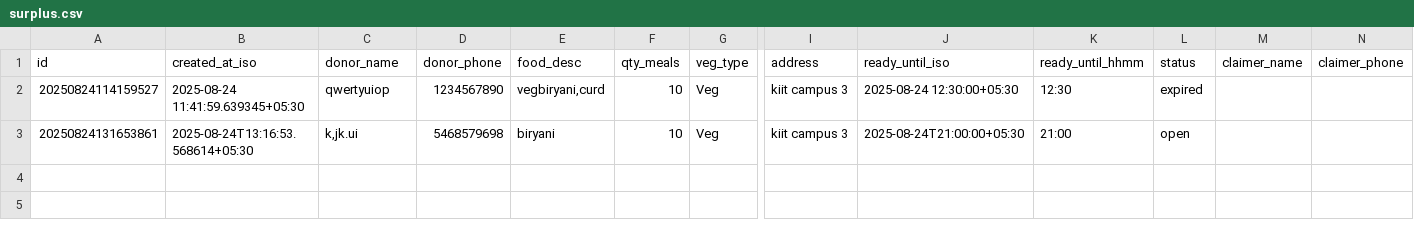
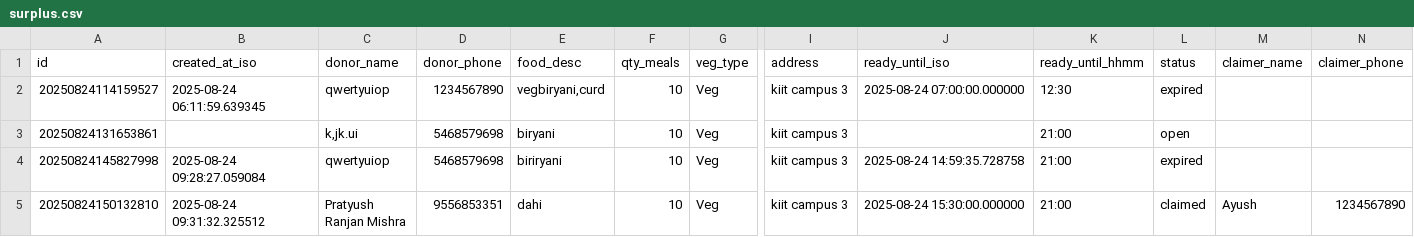
Before and after one commit to Pratyush372/demo-app, a CSV file: surplus.csv, drawn as a sheet; only a part is shown, gaps mark what is left out; rows hold the shown columns only; the diff names each change by its address in the sheet, - before the commit and + after, or states it on an @@ line.

```diff
--- a/surplus.csv
+++ b/surplus.csv
-B2 (created_at_iso): 2025-08-24 11:41:59.639345+05:30
+B2 (created_at_iso): 2025-08-24 06:11:59.639345
-J2 (ready_until_iso): 2025-08-24 12:30:00+05:30
+J2 (ready_until_iso): 2025-08-24 07:00:00.000000
-B3 (created_at_iso): 2025-08-24T13:16:53.568614+05:30
+B3 (created_at_iso): (empty)
-J3 (ready_until_iso): 2025-08-24T21:00:00+05:30
+J3 (ready_until_iso): (empty)
+row 4: 20250824145827998 | 2025-08-24 09:28:27.059084 | qwertyuiop | 5468579698 | biriryani | 10 | Veg | kiit campus 3 | 2025-08-24 14:59:35.728758 | 21:00 | expired
+row 5: 20250824150132810 | 2025-08-24 09:31:32.325512 | Pratyush Ranjan Mishra | 9556853351 | dahi | 10 | Veg | kiit campus 3 | 2025-08-24 15:30:00.000000 | 21:00 | claimed | Ayush | 1234567890
```
Also changed, not shown: 1 other file.
